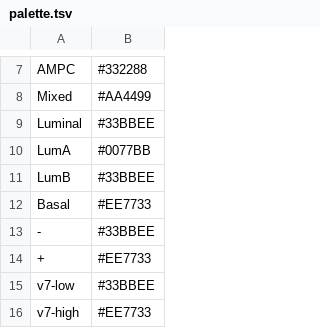
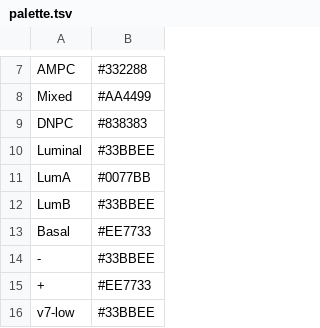
Before and after one commit to denniepatton/Proteus, a TSV file: reference/palette.tsv, drawn as a sheet; only a part is shown, gaps mark what is left out; the shorter side is filled out with more unchanged rows; the diff names each change by its address in the sheet, - before the commit and + after, or states it on an @@ line.

```diff
--- a/reference/palette.tsv
+++ b/reference/palette.tsv
+row 9: DNPC | #838383
```
Also changed, not shown: data/set_parameters.tsv, labels/PSMA_TFX_Subtype.tsv, 52 other files.
